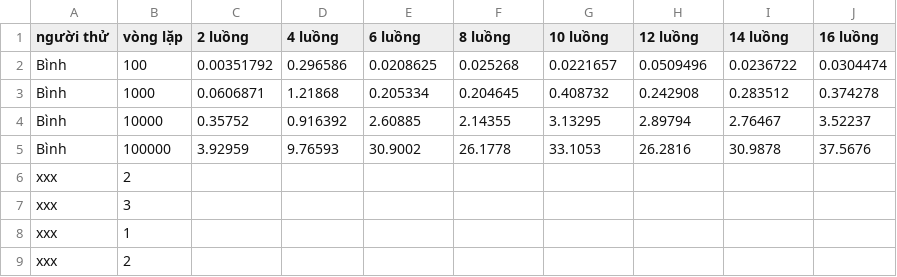
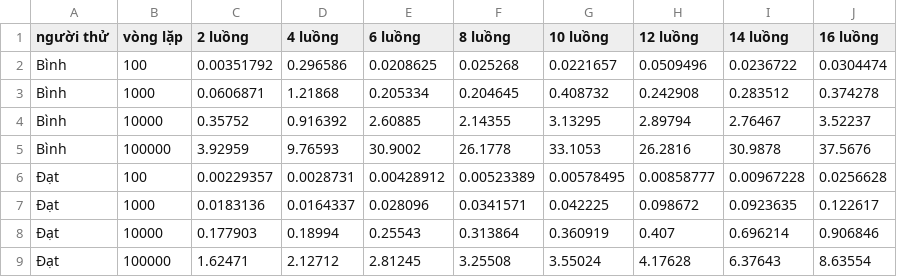
Before and after one commit to broistg/parallel-computing-assignment-1, a CSV file: shared/barrier/results/bench_performace.csv, drawn as a sheet; removed rows and columns are numbered as before the commit, all else as after; the diff names each change by its address in the sheet, - before the commit and + after, or states it on an @@ line.

Commit message:
barrier: add Đạt's benchmark results.

```diff
--- a/shared/barrier/results/bench_performace.csv
+++ b/shared/barrier/results/bench_performace.csv
-row 6: xxx | 2
-row 7: xxx | 3
-row 8: xxx | 1
-row 9: xxx | 2
+row 6: Đạt | 100 | 0.00229357 | 0.0028731 | 0.00428912 | 0.00523389 | 0.00578495 | 0.00858777 | 0.00967228 | 0.0256628
+row 7: Đạt | 1000 | 0.0183136 | 0.0164337 | 0.028096 | 0.0341571 | 0.042225 | 0.098672 | 0.0923635 | 0.122617
+row 8: Đạt | 10000 | 0.177903 | 0.18994 | 0.25543 | 0.313864 | 0.360919 | 0.407 | 0.696214 | 0.906846
+row 9: Đạt | 100000 | 1.62471 | 2.12712 | 2.81245 | 3.25508 | 3.55024 | 4.17628 | 6.37643 | 8.63554
```
